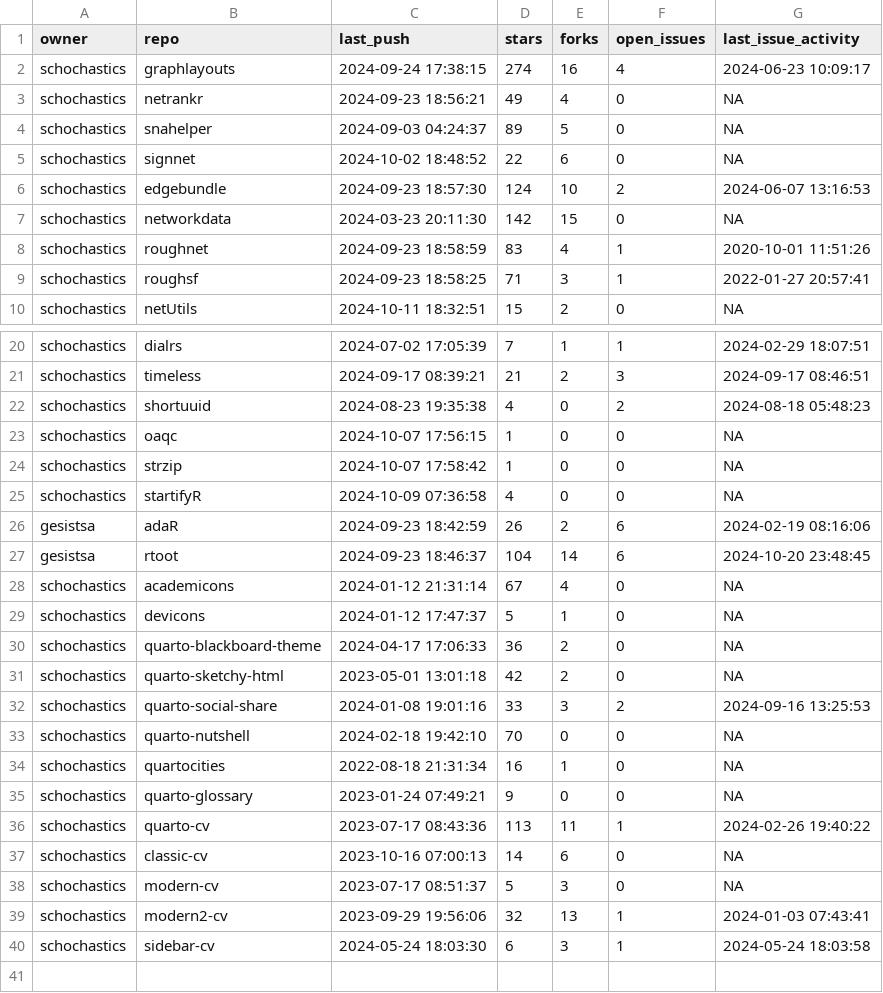
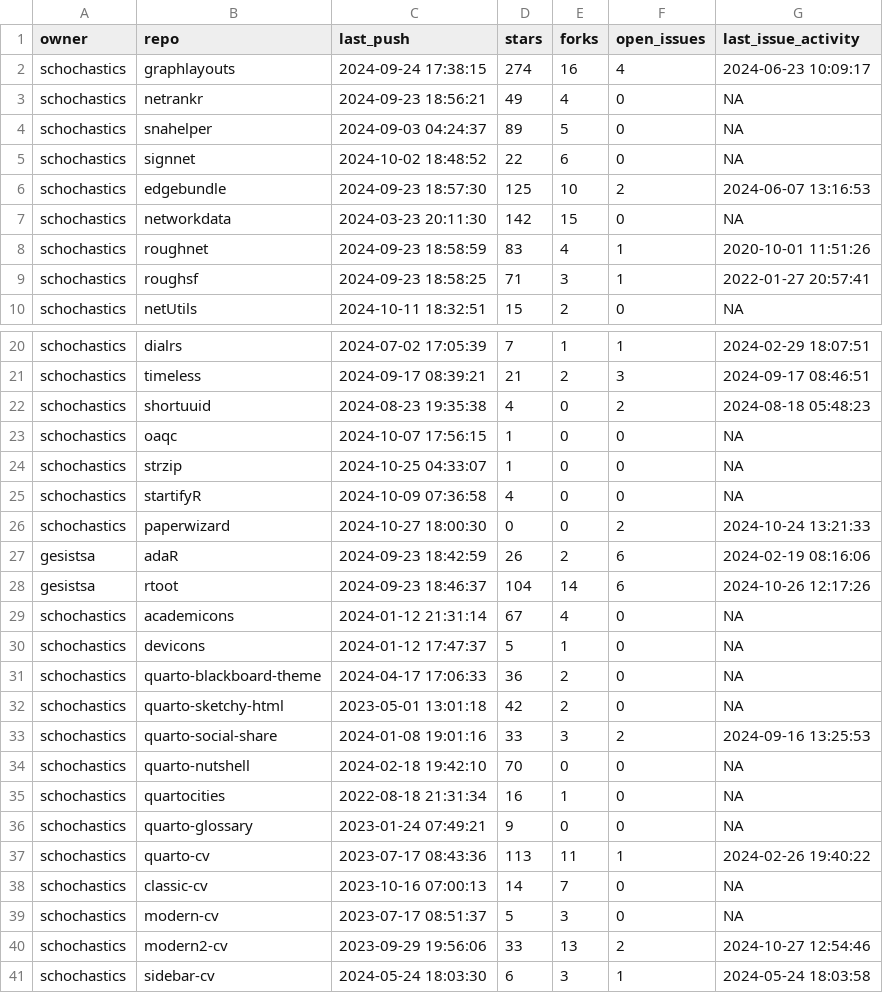
Before and after one commit to schochastics/gh-dashboard, a CSV file: current_week.csv, drawn as a sheet; only a part is shown, gaps mark what is left out.

```diff
--- a/current_week.csv
+++ b/current_week.csv
@@ -5,3 +5,3 @@
 "schochastics","signnet",2024-10-02 18:48:52,22,6,0,NA
-"schochastics","edgebundle",2024-09-23 18:57:30,124,10,2,2024-06-07 13:16:53
+"schochastics","edgebundle",2024-09-23 18:57:30,125,10,2,2024-06-07 13:16:53
 "schochastics","networkdata",2024-03-23 20:11:30,142,15,0,NA
@@ -23,6 +23,7 @@
 "schochastics","oaqc",2024-10-07 17:56:15,1,0,0,NA
-"schochastics","strzip",2024-10-07 17:58:42,1,0,0,NA
+"schochastics","strzip",2024-10-25 04:33:07,1,0,0,NA
 "schochastics","startifyR",2024-10-09 07:36:58,4,0,0,NA
+"schochastics","paperwizard",2024-10-27 18:00:30,0,0,2,2024-10-24 13:21:33
 "gesistsa","adaR",2024-09-23 18:42:59,26,2,6,2024-02-19 08:16:06
-"gesistsa","rtoot",2024-09-23 18:46:37,104,14,6,2024-10-20 23:48:45
+"gesistsa","rtoot",2024-09-23 18:46:37,104,14,6,2024-10-26 12:17:26
 "schochastics","academicons",2024-01-12 21:31:14,67,4,0,NA
@@ -36,5 +37,5 @@
 "schochastics","quarto-cv",2023-07-17 08:43:36,113,11,1,2024-02-26 19:40:22
-"schochastics","classic-cv",2023-10-16 07:00:13,14,6,0,NA
+"schochastics","classic-cv",2023-10-16 07:00:13,14,7,0,NA
 "schochastics","modern-cv",2023-07-17 08:51:37,5,3,0,NA
-"schochastics","modern2-cv",2023-09-29 19:56:06,32,13,1,2024-01-03 07:43:41
+"schochastics","modern2-cv",2023-09-29 19:56:06,33,13,2,2024-10-27 12:54:46
 "schochastics","sidebar-cv",2024-05-24 18:03:30,6,3,1,2024-05-24 18:03:58
```
Also changed, not shown: cran_status.csv, last_week.csv.
